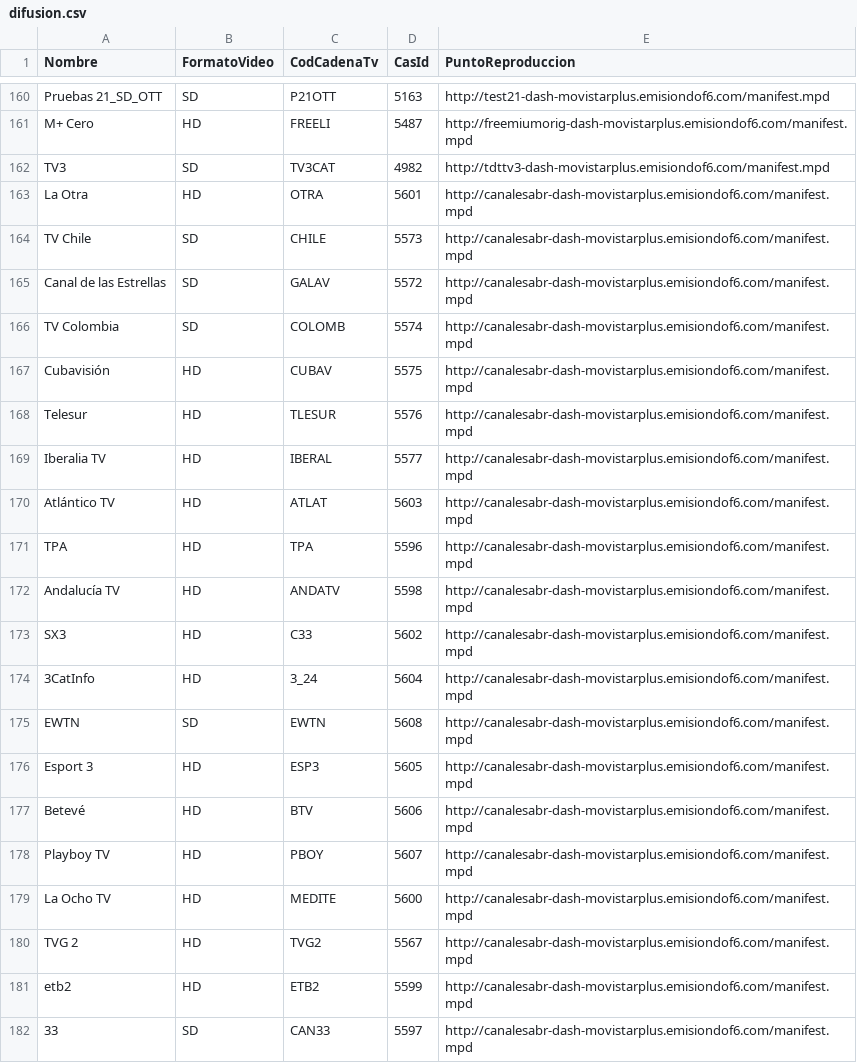
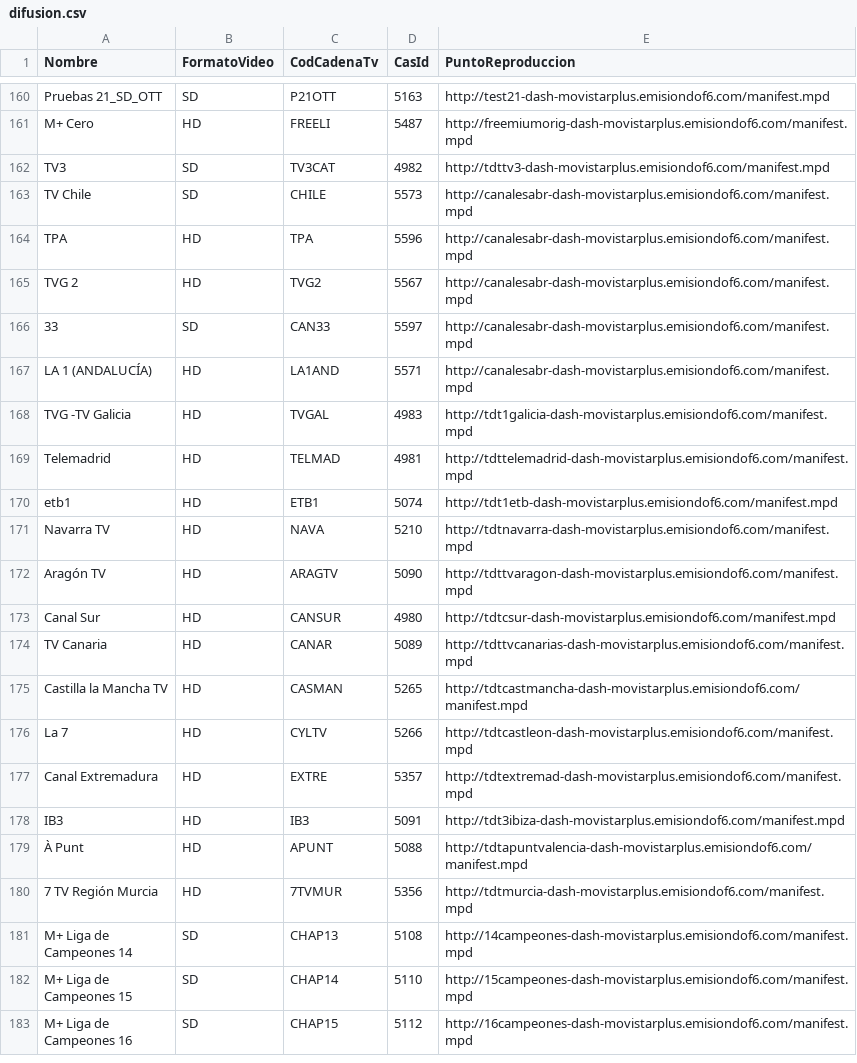
Before and after one commit to alicatesTEAM/Mfeed, a CSV file: difusion.csv, drawn as a sheet; only a part is shown, gaps mark what is left out; the shorter side is filled out with more unchanged rows; the diff covers the shown part only.

```diff
--- a/difusion.csv
+++ b/difusion.csv
@@ -162,21 +162,5 @@ M+ Cero,HD,FREELI,5487,http://freemiumorig-dash-movistarplus.emisiondof6.com/man
 TV3,SD,TV3CAT,4982,http://tdttv3-dash-movistarplus.emisiondof6.com/manifest.mpd
-La Otra,HD,OTRA,5601,http://canalesabr-dash-movistarplus.emisiondof6.com/manifest.mpd
 TV Chile,SD,CHILE,5573,http://canalesabr-dash-movistarplus.emisiondof6.com/manifest.mpd
-Canal de las Estrellas,SD,GALAV,5572,http://canalesabr-dash-movistarplus.emisiondof6.com/manifest.mpd
-TV Colombia,SD,COLOMB,5574,http://canalesabr-dash-movistarplus.emisiondof6.com/manifest.mpd
-Cubavisión,HD,CUBAV,5575,http://canalesabr-dash-movistarplus.emisiondof6.com/manifest.mpd
-Telesur,HD,TLESUR,5576,http://canalesabr-dash-movistarplus.emisiondof6.com/manifest.mpd
-Iberalia TV,HD,IBERAL,5577,http://canalesabr-dash-movistarplus.emisiondof6.com/manifest.mpd
-Atlántico TV,HD,ATLAT,5603,http://canalesabr-dash-movistarplus.emisiondof6.com/manifest.mpd
 TPA,HD,TPA,5596,http://canalesabr-dash-movistarplus.emisiondof6.com/manifest.mpd
-Andalucía TV,HD,ANDATV,5598,http://canalesabr-dash-movistarplus.emisiondof6.com/manifest.mpd
-SX3,HD,C33,5602,http://canalesabr-dash-movistarplus.emisiondof6.com/manifest.mpd
-3CatInfo,HD,3_24,5604,http://canalesabr-dash-movistarplus.emisiondof6.com/manifest.mpd
-EWTN,SD,EWTN,5608,http://canalesabr-dash-movistarplus.emisiondof6.com/manifest.mpd
-Esport 3,HD,ESP3,5605,http://canalesabr-dash-movistarplus.emisiondof6.com/manifest.mpd
-Betevé,HD,BTV,5606,http://canalesabr-dash-movistarplus.emisiondof6.com/manifest.mpd
-Playboy TV,HD,PBOY,5607,http://canalesabr-dash-movistarplus.emisiondof6.com/manifest.mpd
-La Ocho TV,HD,MEDITE,5600,http://canalesabr-dash-movistarplus.emisiondof6.com/manifest.mpd
 TVG 2,HD,TVG2,5567,http://canalesabr-dash-movistarplus.emisiondof6.com/manifest.mpd
-etb2,HD,ETB2,5599,http://canalesabr-dash-movistarplus.emisiondof6.com/manifest.mpd
 33,SD,CAN33,5597,http://canalesabr-dash-movistarplus.emisiondof6.com/manifest.mpd
```
Also changed, not shown: 1 added row and 20 removed rows elsewhere in this file.
